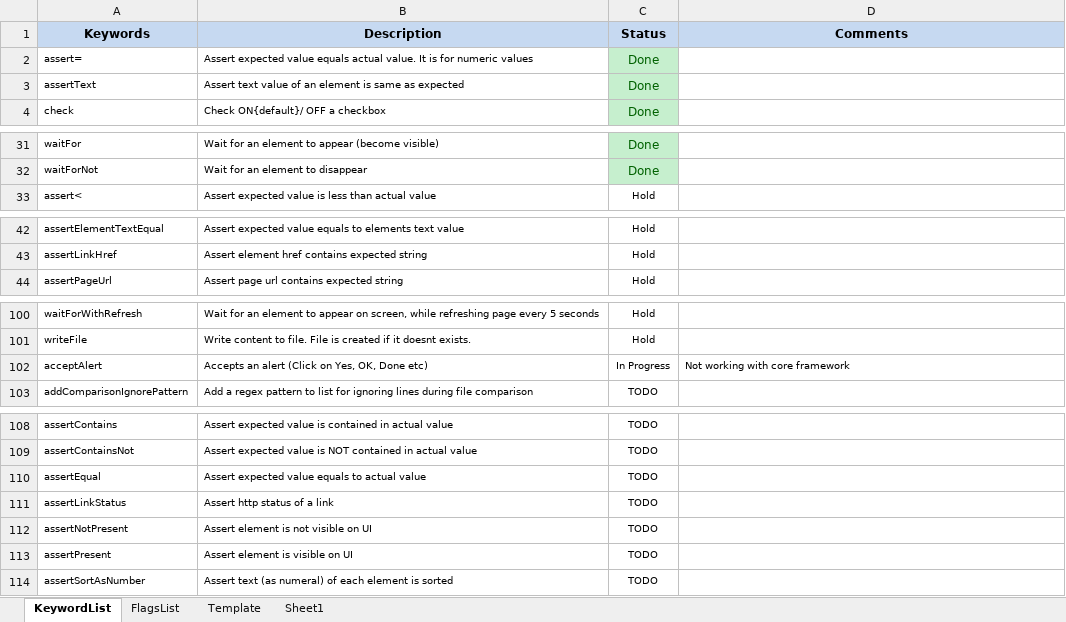
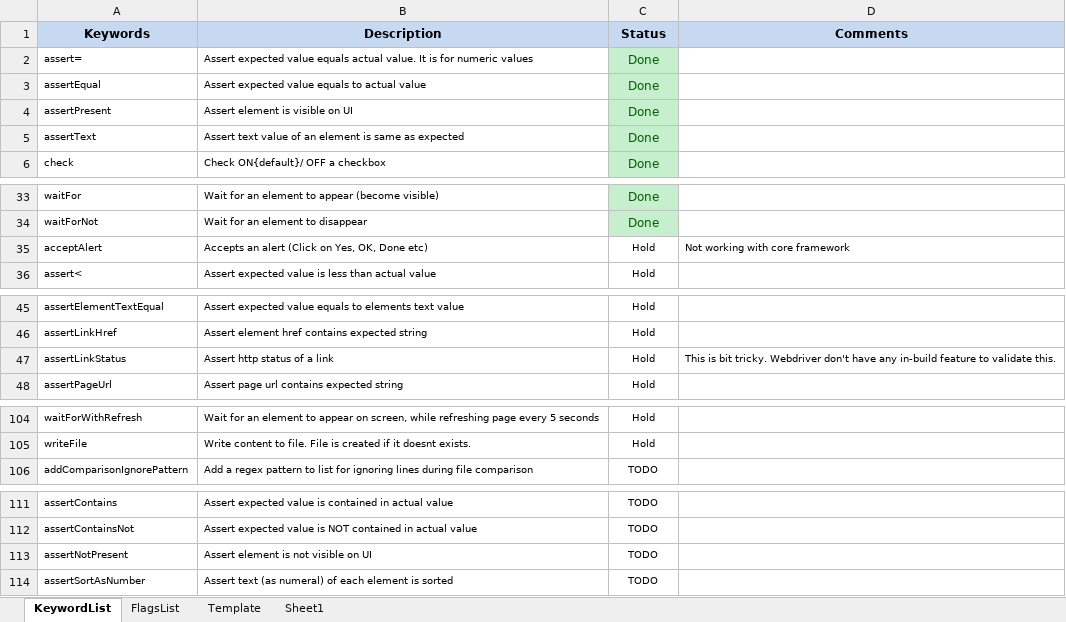
Before and after one commit to iamgauravkhanna/automation-repository-java, an Excel workbook: Raftaar/assets/testcase.xlsx, sheet KeywordList, drawn as a sheet; only a part is shown, gaps mark what is left out; values as stored, in another font and other column widths than the file's, no borders; removed rows and columns are numbered as before the commit, all else as after; the diff names each change by its address in the sheet, - before the commit and + after, or states it on an @@ line.

Commit message:
adding new keywords - assertPresent, assertEqual

```diff
--- a/Raftaar/assets/testcase.xlsx (sheet KeywordList)
+++ b/Raftaar/assets/testcase.xlsx (sheet KeywordList)
+row 3: assertEqual | Assert expected value equals to actual value | Done
+row 4: assertPresent | Assert element is visible on UI | Done
+row 35: acceptAlert | Accepts an alert (Click on Yes, OK, Done etc) | Hold | Not working with core framework
+row 47: assertLinkStatus | Assert http status of a link | Hold | This is bit tricky. Webdriver don't have any in-build feature to validate this.
-row 102: acceptAlert | Accepts an alert (Click on Yes, OK, Done etc) | In Progress | Not working with core framework
-row 110: assertEqual | Assert expected value equals to actual value | TODO
-row 111: assertLinkStatus | Assert http status of a link | TODO
-row 113: assertPresent | Assert element is visible on UI | TODO
```
Also changed, not shown: 2 other files.
